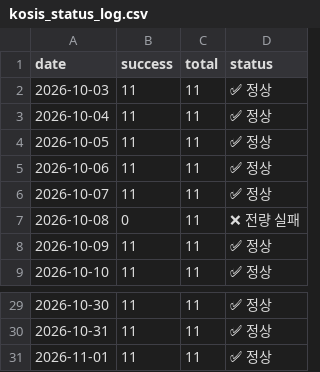
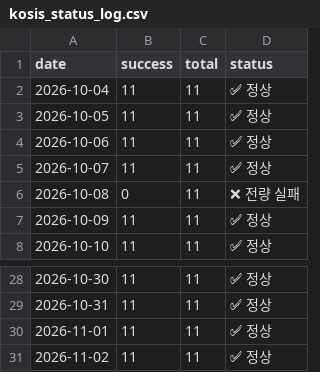
Before and after one commit to LEEYOUNGJIN-GIT/ecos-macro-review, a CSV file: data/kosis_status_log.csv, drawn as a sheet; only a part is shown, gaps mark what is left out; removed rows and columns are numbered as before the commit, all else as after; the diff names each change by its address in the sheet, - before the commit and + after, or states it on an @@ line.

```diff
--- a/data/kosis_status_log.csv
+++ b/data/kosis_status_log.csv
-row 2: 2026-10-03 | 11 | 11 | ✅ 정상
+row 31: 2026-11-02 | 11 | 11 | ✅ 정상
```
Also changed, not shown: 4 other files.
